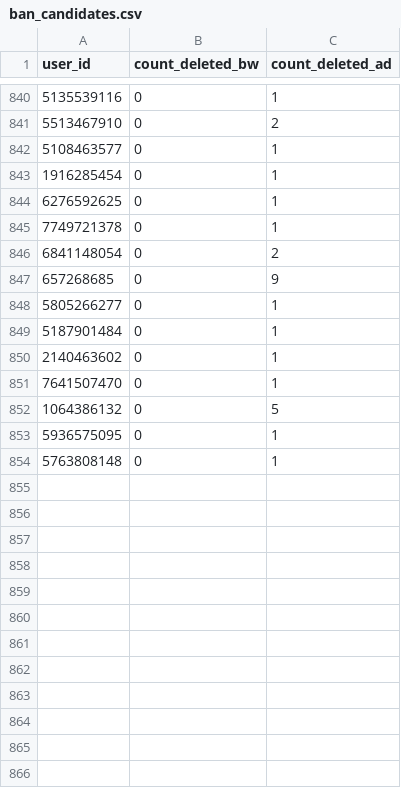
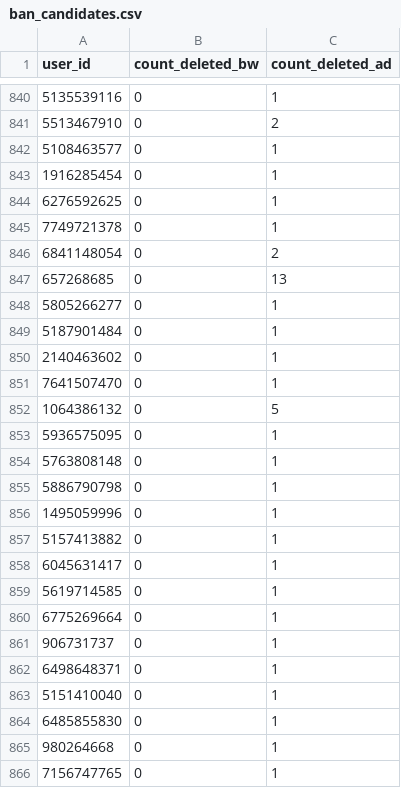
Before and after one commit to brdchy/bot_cleaner, a CSV file: txts/ban_candidates.csv, drawn as a sheet; only a part is shown, gaps mark what is left out.

```diff
--- a/txts/ban_candidates.csv
+++ b/txts/ban_candidates.csv
@@ -846,3 +846,3 @@ user_id,count_deleted_bw,count_deleted_ad
 6841148054,0,2
-657268685,0,9
+657268685,0,13
 5805266277,0,1
@@ -854 +854,13 @@ user_id,count_deleted_bw,count_deleted_ad
 5763808148,0,1
+5886790798,0,1
+1495059996,0,1
+5157413882,0,1
+6045631417,0,1
+5619714585,0,1
+6775269664,0,1
+906731737,0,1
+6498648371,0,1
+5151410040,0,1
+6485855830,0,1
+980264668,0,1
+7156747765,0,1
```
Also changed, not shown: txts/admin_actions.csv, txts/ban_list.csv, 2 other files.
